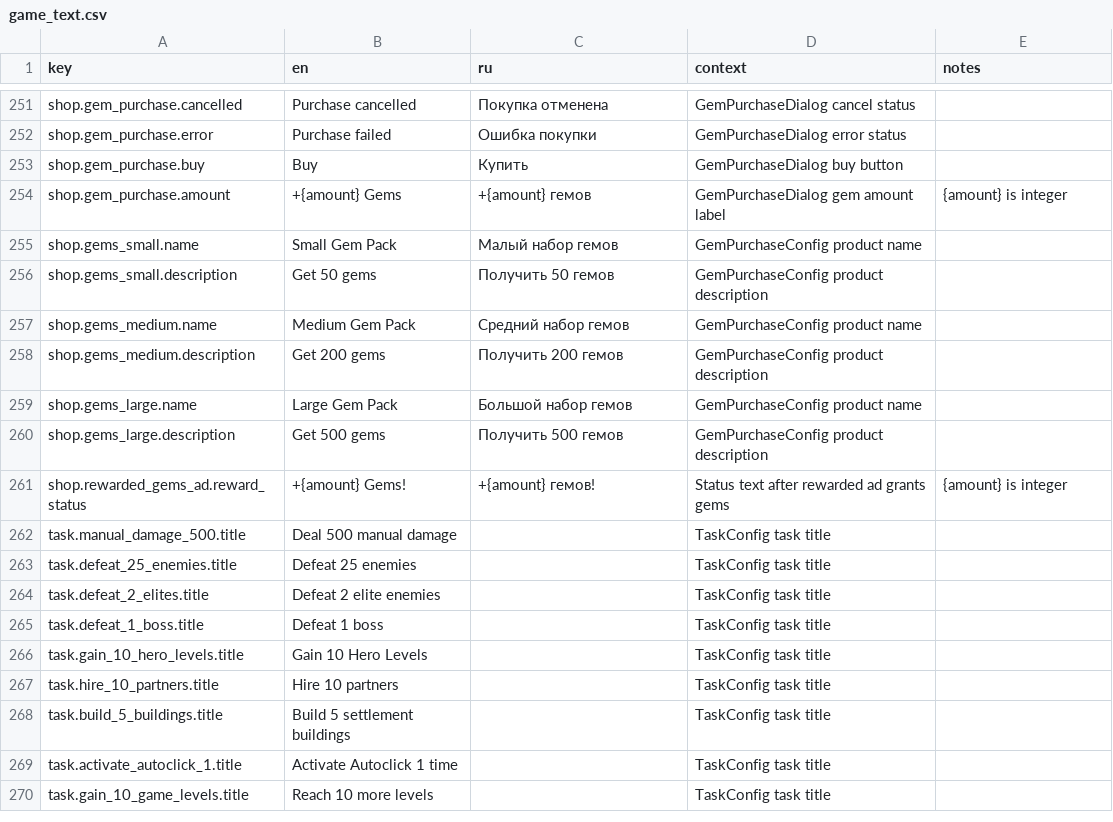
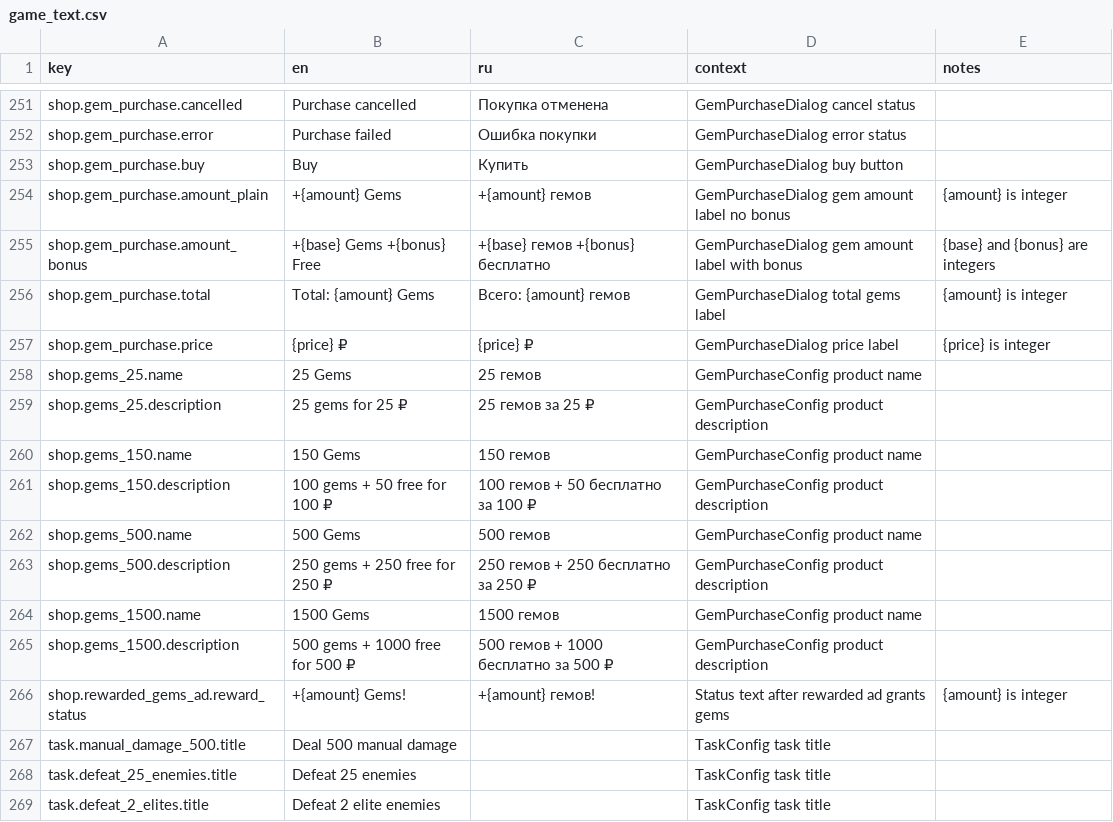
Before and after one commit to StanisRyz/naruto-clicker, a CSV file: localization/game_text.csv, drawn as a sheet; only a part is shown, gaps mark what is left out; the shorter side is filled out with more unchanged rows.

```diff
--- a/localization/game_text.csv
+++ b/localization/game_text.csv
@@ -253,9 +253,14 @@ shop.gem_purchase.error,Purchase failed,Ошибка покупки,GemPurchaseD
 shop.gem_purchase.buy,Buy,Купить,GemPurchaseDialog buy button,
-shop.gem_purchase.amount,+{amount} Gems,+{amount} гемов,GemPurchaseDialog gem amount label,{amount} is integer
-shop.gems_small.name,Small Gem Pack,Малый набор гемов,GemPurchaseConfig product name,
-shop.gems_small.description,Get 50 gems,Получить 50 гемов,GemPurchaseConfig product description,
-shop.gems_medium.name,Medium Gem Pack,Средний набор гемов,GemPurchaseConfig product name,
-shop.gems_medium.description,Get 200 gems,Получить 200 гемов,GemPurchaseConfig product description,
-shop.gems_large.name,Large Gem Pack,Большой набор гемов,GemPurchaseConfig product name,
-shop.gems_large.description,Get 500 gems,Получить 500 гемов,GemPurchaseConfig product description,
+shop.gem_purchase.amount_plain,+{amount} Gems,+{amount} гемов,GemPurchaseDialog gem amount label no bonus,{amount} is integer
+shop.gem_purchase.amount_bonus,+{base} Gems +{bonus} Free,+{base} гемов +{bonus} бесплатно,GemPurchaseDialog gem amount label with bonus,{base} and {bonus} are integers
+shop.gem_purchase.total,Total: {amount} Gems,Всего: {amount} гемов,GemPurchaseDialog total gems label,{amount} is integer
+shop.gem_purchase.price,{price} ₽,{price} ₽,GemPurchaseDialog price label,{price} is integer
+shop.gems_25.name,25 Gems,25 гемов,GemPurchaseConfig product name,
+shop.gems_25.description,25 gems for 25 ₽,25 гемов за 25 ₽,GemPurchaseConfig product description,
+shop.gems_150.name,150 Gems,150 гемов,GemPurchaseConfig product name,
+shop.gems_150.description,100 gems + 50 free for 100 ₽,100 гемов + 50 бесплатно за 100 ₽,GemPurchaseConfig product description,
+shop.gems_500.name,500 Gems,500 гемов,GemPurchaseConfig product name,
+shop.gems_500.description,250 gems + 250 free for 250 ₽,250 гемов + 250 бесплатно за 250 ₽,GemPurchaseConfig product description,
+shop.gems_1500.name,1500 Gems,1500 гемов,GemPurchaseConfig product name,
+shop.gems_1500.description,500 gems + 1000 free for 500 ₽,500 гемов + 1000 бесплатно за 500 ₽,GemPurchaseConfig product description,
 shop.rewarded_gems_ad.reward_status,+{amount} Gems!,+{amount} гемов!,Status text after rewarded ad grants gems,{amount} is integer
```
Also changed, not shown: 15 other files.
